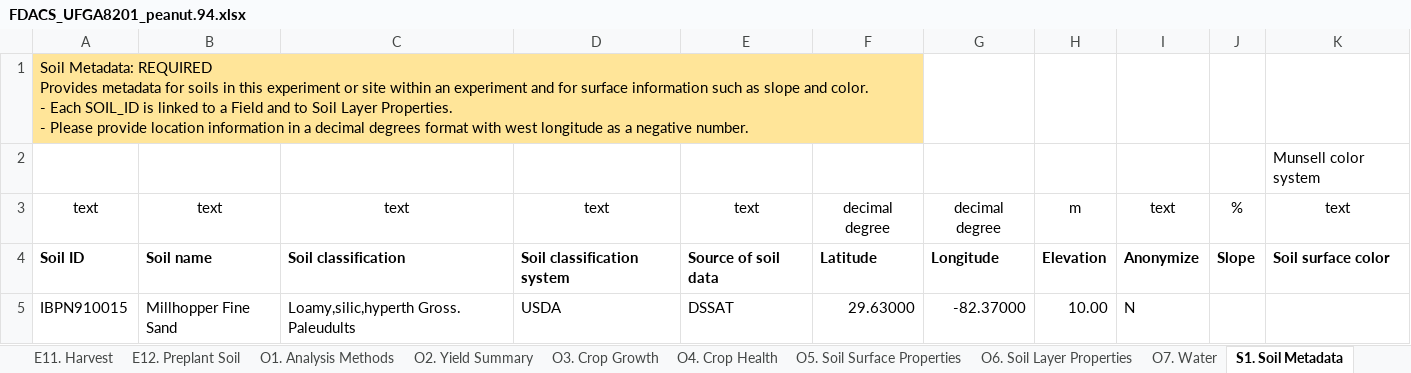
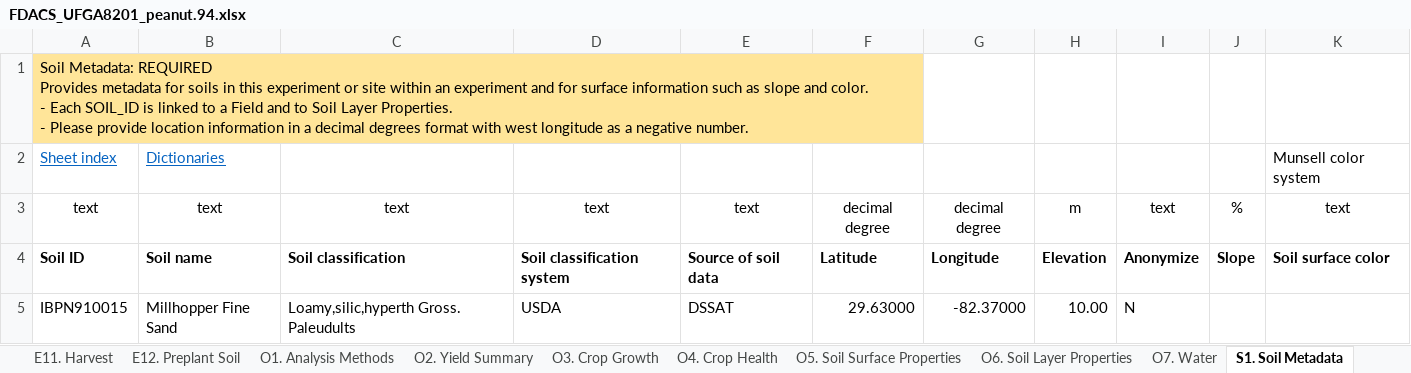
Before and after one commit to Jeff-White-AZ/Florida_Crop_BMP_Datasets, an Excel workbook: Example_datasets/FDACS_UFGA8201_peanut.94.xlsx, sheet S1. Soil Metadata, drawn as a sheet; values as stored, in another font and other column widths than the file's, no borders; removed rows and columns are numbered as before the commit, all else as after; the diff names each change by its address in the sheet, - before the commit and + after, or states it on an @@ line.

```diff
--- a/Example_datasets/FDACS_UFGA8201_peanut.94.xlsx (sheet S1. Soil Metadata)
+++ b/Example_datasets/FDACS_UFGA8201_peanut.94.xlsx (sheet S1. Soil Metadata)
-row 2:  |  |  |  |  |  |  |  |  |  | Munsell color system
+row 2: Sheet index | Dictionaries |  |  |  |  |  |  |  |  | Munsell color system
```
Also changed, not shown: sheet O7. Water, sheet O6. Soil Layer Properties, sheet M1. Experiments, sheet O4. Crop Health, sheet O5. Soil Surface Properties, sheet E8. Organic Amendments, 22 more sheets, charts or pictures, Example_datasets/FDACS_GACM0401_cotton.94.xlsx, Example_datasets/FDACS_TXTE8401_cotton.94.xlsx, 7 other files.
